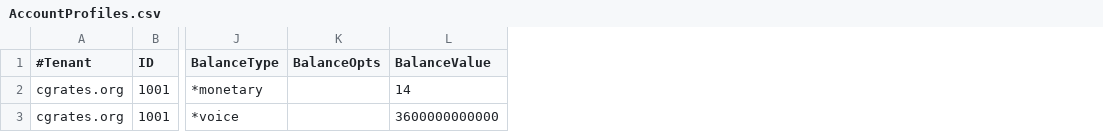
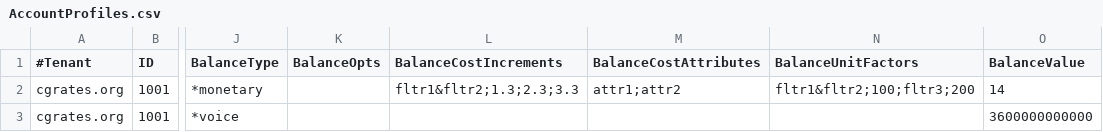
Before and after one commit to cgrates/cgrates, a CSV file: data/tariffplans/tutaccounts/AccountProfiles.csv, drawn as a sheet; only a part is shown, gaps mark what is left out; the diff names each change by its address in the sheet, - before the commit and + after, or states it on an @@ line.

Commit message:
Update TPAccountProfile struct

```diff
--- a/data/tariffplans/tutaccounts/AccountProfiles.csv
+++ b/data/tariffplans/tutaccounts/AccountProfiles.csv
+column L (BalanceCostIncrements), row 2: fltr1&fltr2;1.3;2.3;3.3
+column M (BalanceCostAttributes), row 2: attr1;attr2
+column N (BalanceUnitFactors), row 2: fltr1&fltr2;100;fltr3;200
```
Also changed, not shown: 13 other files.
